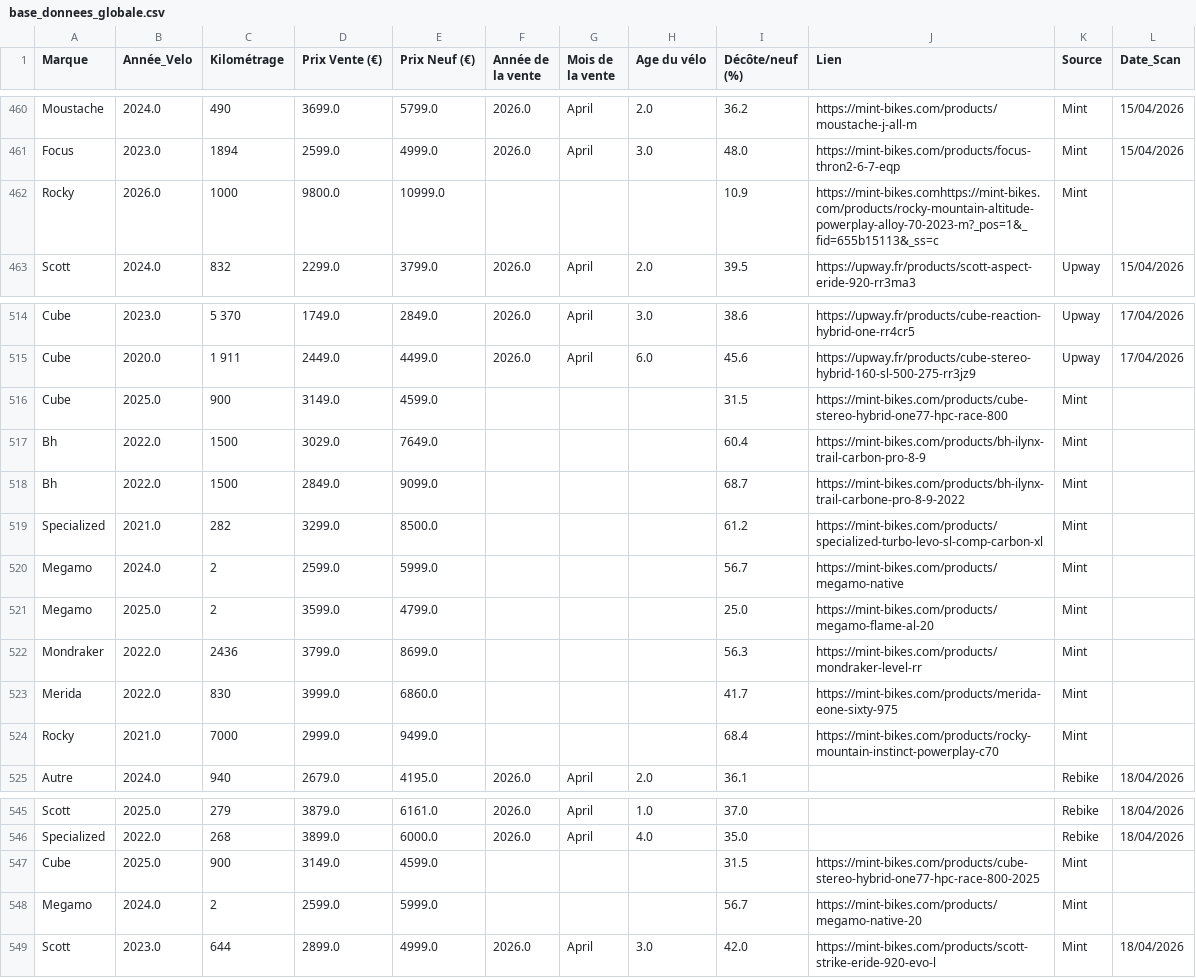
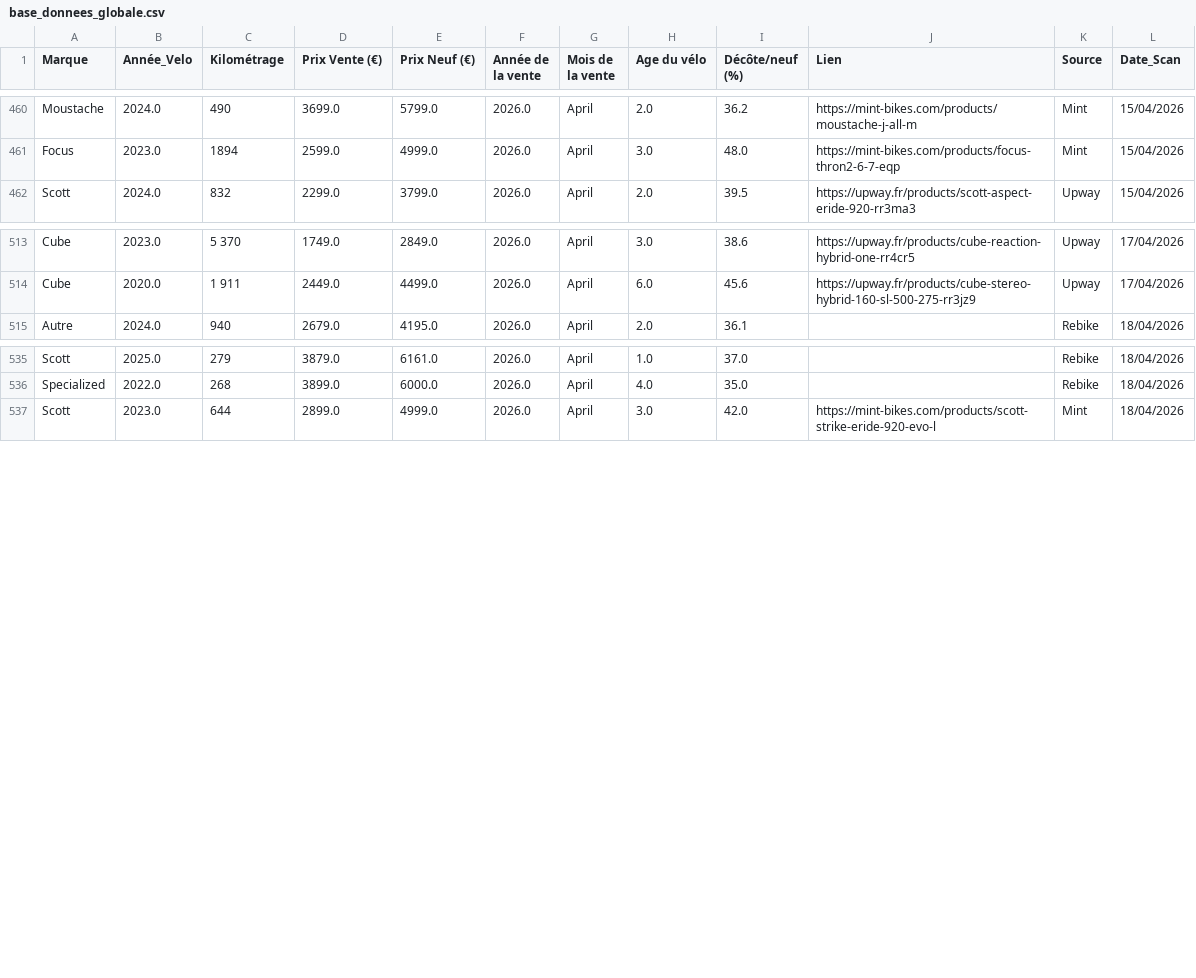
Before and after one commit to ebikereborn13/Scrapper-prix-velo-occasion, a CSV file: base_donnees_globale.csv, drawn as a sheet; only a part is shown, gaps mark what is left out.

Commit message:
Update base_donnees_globale.csv

```diff
--- a/base_donnees_globale.csv
+++ b/base_donnees_globale.csv
@@ -461,3 +461,2 @@ Moustache,2024.0,490,3699.0,5799.0,2026.0,April,2.0,36.2,https://mint-bikes.com/
 Focus,2023.0,1894,2599.0,4999.0,2026.0,April,3.0,48.0,https://mint-bikes.com/products/focus-thron2-6-7-eqp,Mint,15/04/2026
-Rocky,2026.0,1000,9800.0,10999.0,,,,10.9,https://mint-bikes.comhttps://mint-bikes.com/products/rocky-mountain-altitude-powerplay-alloy-70-2023-m?_pos=1&_fid=655b15113&_ss=c,Mint,
 Scott,2024.0,832,2299.0,3799.0,2026.0,April,2.0,39.5,https://upway.fr/products/scott-aspect-eride-920-rr3ma3,Upway,15/04/2026
@@ -515,11 +514,2 @@ Cube,2023.0,5 370,1749.0,2849.0,2026.0,April,3.0,38.6,https://upway.fr/product
 Cube,2020.0,1 911,2449.0,4499.0,2026.0,April,6.0,45.6,https://upway.fr/products/cube-stereo-hybrid-160-sl-500-275-rr3jz9,Upway,17/04/2026
-Cube,2025.0,900,3149.0,4599.0,,,,31.5,https://mint-bikes.com/products/cube-stereo-hybrid-one77-hpc-race-800,Mint,
-Bh,2022.0,1500,3029.0,7649.0,,,,60.4,https://mint-bikes.com/products/bh-ilynx-trail-carbon-pro-8-9,Mint,
-Bh,2022.0,1500,2849.0,9099.0,,,,68.7,https://mint-bikes.com/products/bh-ilynx-trail-carbone-pro-8-9-2022,Mint,
-Specialized,2021.0,282,3299.0,8500.0,,,,61.2,https://mint-bikes.com/products/specialized-turbo-levo-sl-comp-carbon-xl,Mint,
-Megamo,2024.0,2,2599.0,5999.0,,,,56.7,https://mint-bikes.com/products/megamo-native,Mint,
-Megamo,2025.0,2,3599.0,4799.0,,,,25.0,https://mint-bikes.com/products/megamo-flame-al-20,Mint,
-Mondraker,2022.0,2436,3799.0,8699.0,,,,56.3,https://mint-bikes.com/products/mondraker-level-rr,Mint,
-Merida,2022.0,830,3999.0,6860.0,,,,41.7,https://mint-bikes.com/products/merida-eone-sixty-975,Mint,
-Rocky,2021.0,7000,2999.0,9499.0,,,,68.4,https://mint-bikes.com/products/rocky-mountain-instinct-powerplay-c70,Mint,
 Autre,2024.0,940,2679.0,4195.0,2026.0,April,2.0,36.1,,Rebike,18/04/2026
@@ -546,4 +536,2 @@ Scott,2025.0,279,3879.0,6161.0,2026.0,April,1.0,37.0,,Rebike,18/04/2026
 Specialized,2022.0,268,3899.0,6000.0,2026.0,April,4.0,35.0,,Rebike,18/04/2026
-Cube,2025.0,900,3149.0,4599.0,,,,31.5,https://mint-bikes.com/products/cube-stereo-hybrid-one77-hpc-race-800-2025,Mint,
-Megamo,2024.0,2,2599.0,5999.0,,,,56.7,https://mint-bikes.com/products/megamo-native-20,Mint,
 Scott,2023.0,644,2899.0,4999.0,2026.0,April,3.0,42.0,https://mint-bikes.com/products/scott-strike-eride-920-evo-l,Mint,18/04/2026
```
